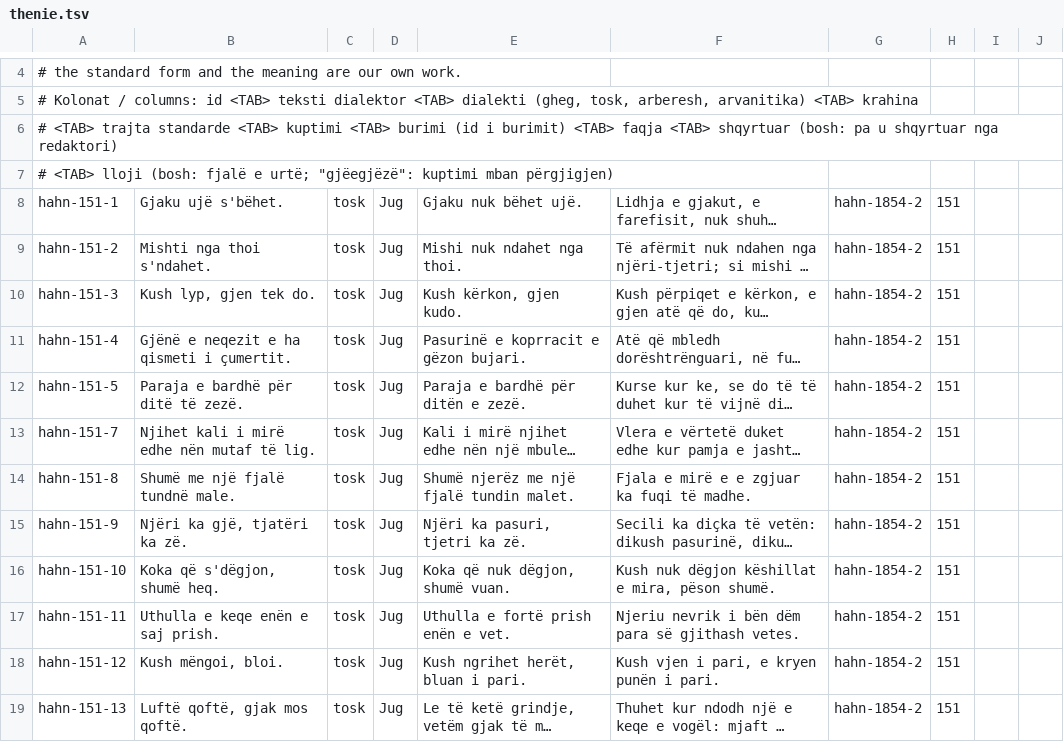
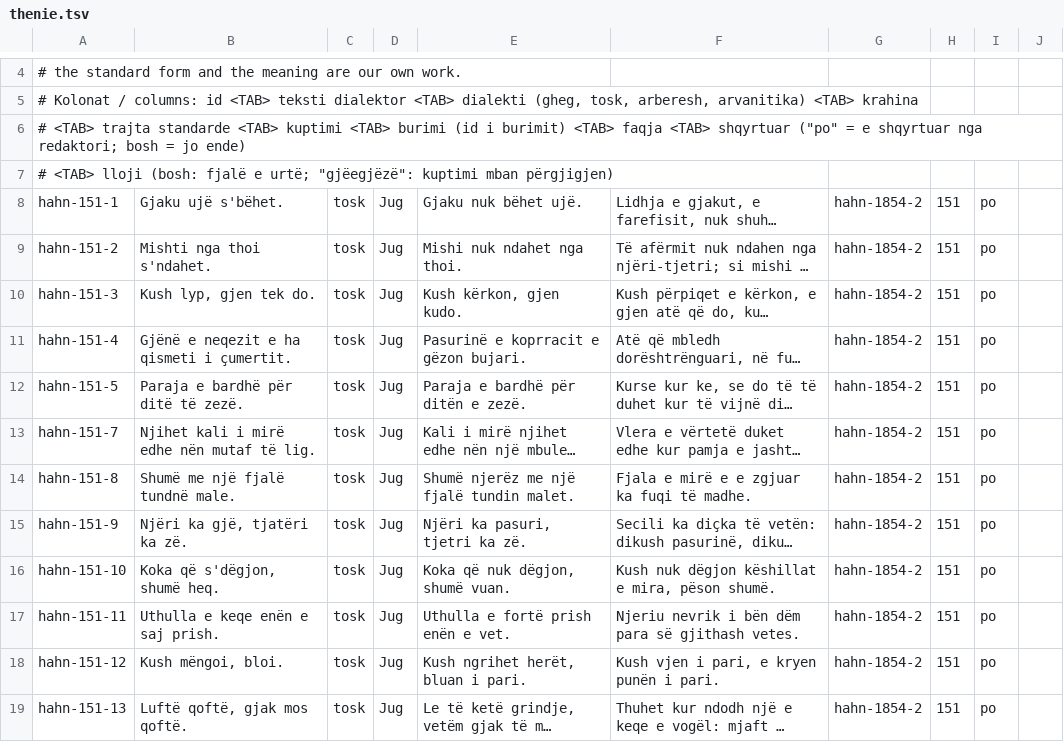
Before and after one commit to EndritRushiti/FjaloriShqip, a TSV file: thenie/thenie.tsv, drawn as a sheet; only a part is shown, gaps mark what is left out; long unchanged cells end in …; the diff covers the shown part only; the diff names each change by its address in the sheet, - before the commit and + after, or states it on an @@ line.

```diff
--- a/thenie/thenie.tsv
+++ b/thenie/thenie.tsv
-A6: …<TAB> shqyrtuar (bosh: pa u shqyrtuar nga redaktori)
+A6: …<TAB> shqyrtuar ("po" = e shqyrtuar nga redaktori; bosh = jo ende)
-I8:I19: (empty)
+I8:I19: po
```
Also changed, not shown: 170 edited cells elsewhere in this file.
